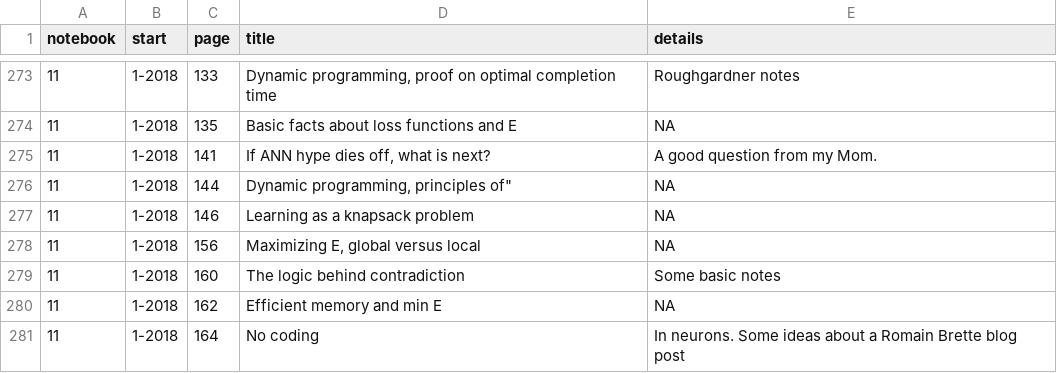
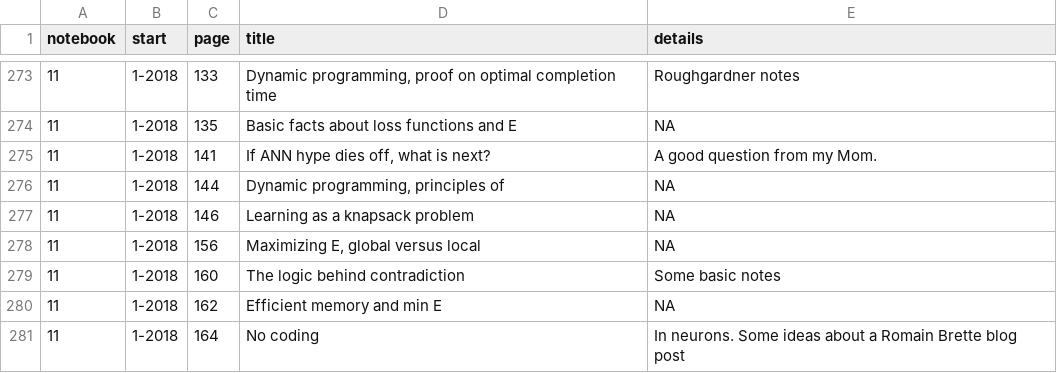
Before and after one commit to parenthetical-e/Index, a TSV file: index.tsv, drawn as a sheet; only a part is shown, gaps mark what is left out.

Commit message:
Typo

```diff
--- a/index.tsv
+++ b/index.tsv
@@ -275,3 +275,3 @@ notebook	start	page	title	details
 11	1-2018	141	"If ANN hype dies off, what is next?"	"A good question from my Mom."
-11	1-2018	144	Dynamic programming, principles of"	"NA"
+11	1-2018	144	"Dynamic programming, principles of"	"NA"
 11	1-2018	146	"Learning as a knapsack problem"	"NA"
```
